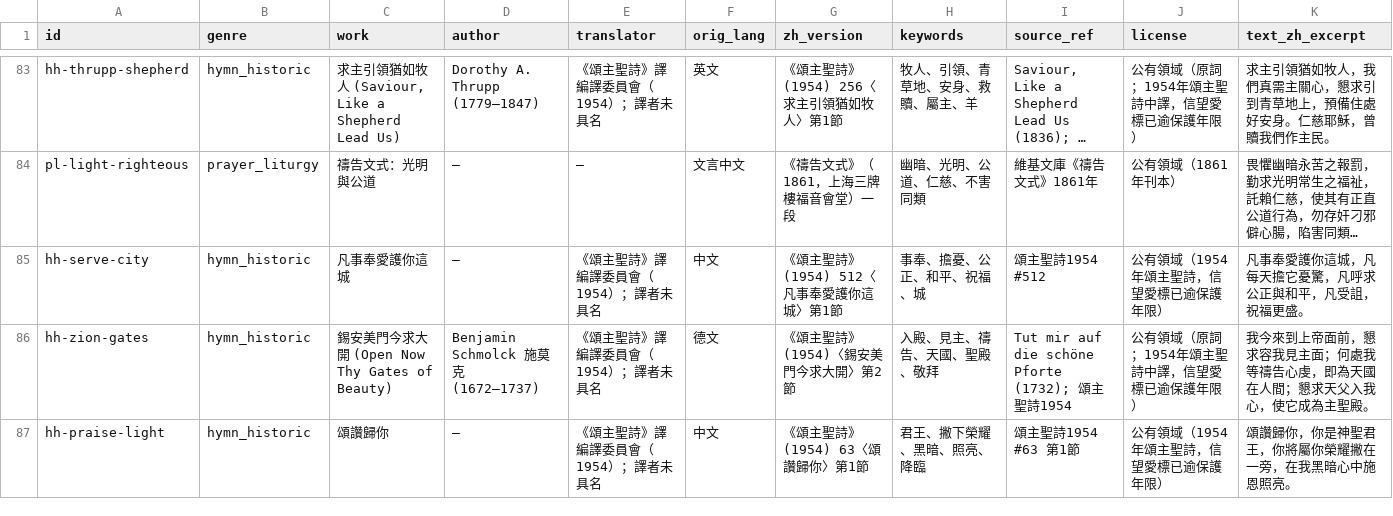
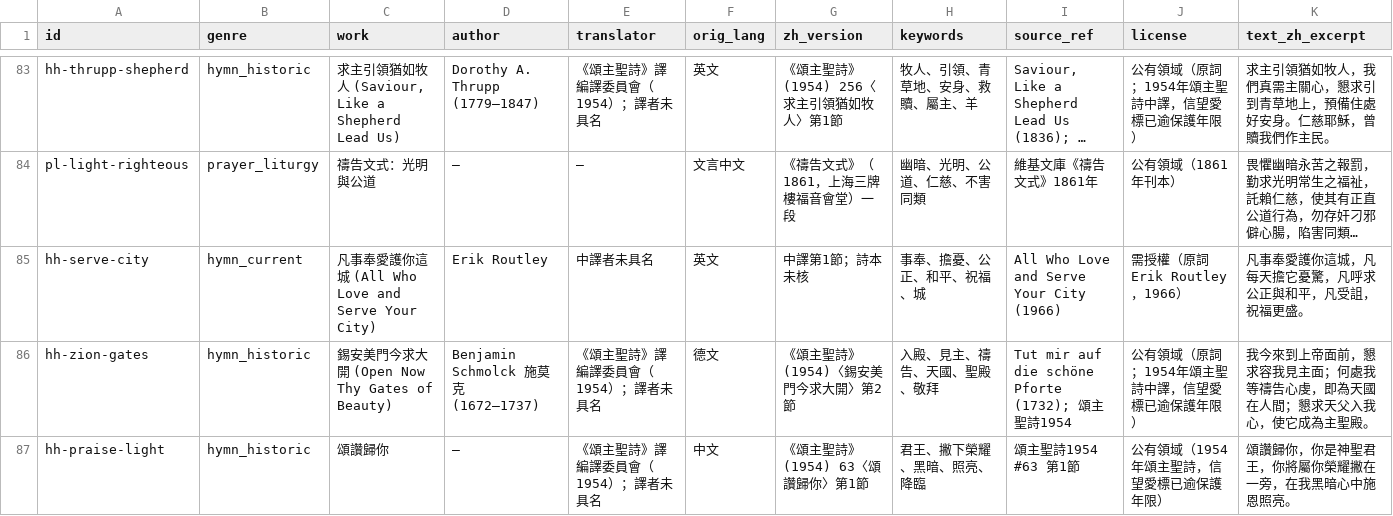
Before and after one commit to mannatoday/daily-texts, a CSV file: src/daily_texts/inputs/third_text/sources.csv, drawn as a sheet; only a part is shown, gaps mark what is left out; long unchanged cells end in …; the diff names each change by its address in the sheet, - before the commit and + after, or states it on an @@ line.

Commit message:
Name Erik Routley on the October 17 prayer.

```diff
--- a/src/daily_texts/inputs/third_text/sources.csv
+++ b/src/daily_texts/inputs/third_text/sources.csv
-B85 (genre): hymn_historic
+B85 (genre): hymn_current
-C85 (work): 凡事奉愛護你這城
+C85 (work): 凡事奉愛護你這城 (All Who Love and Serve Your City)
-D85 (author): —
+D85 (author): Erik Routley
-E85 (translator): 《頌主聖詩》譯編譯委員會（1954）；譯者未具名
+E85 (translator): 中譯者未具名
-F85 (orig_lang): 中文
+F85 (orig_lang): 英文
-G85 (zh_version): 《頌主聖詩》(1954) 512〈凡事奉愛護你這城〉第1節
+G85 (zh_version): 中譯第1節；詩本未核
-I85 (source_ref): 頌主聖詩1954 #512
+I85 (source_ref): All Who Love and Serve Your City (1966)
-J85 (license): 公有領域（1954年頌主聖詩，信望愛標已逾保護年限）
+J85 (license): 需授權（原詞 Erik Routley，1966）
```
Also changed, not shown: 2 other files.
